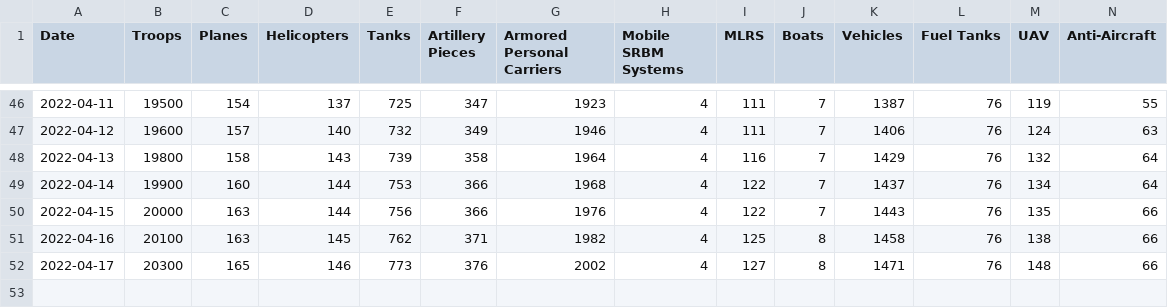
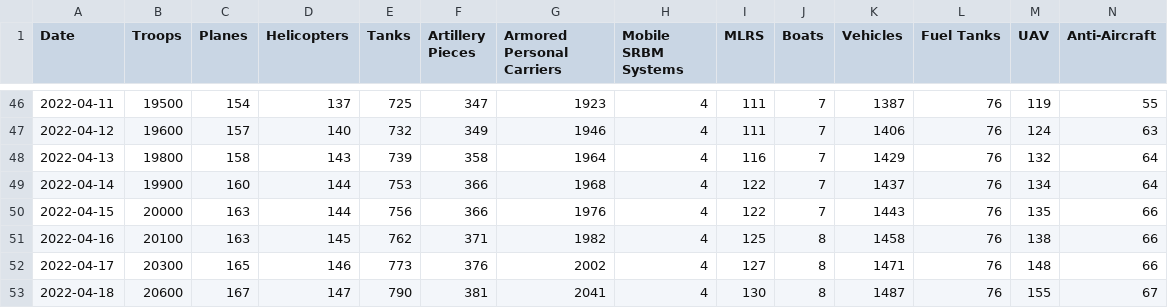
Before and after one commit to realandrew/russia_ukraine_2022_war_stats, a CSV file: default.csv, drawn as a sheet; only a part is shown, gaps mark what is left out; rows hold the shown columns only; the diff names each change by its address in the sheet, - before the commit and + after, or states it on an @@ line.

```diff
--- a/default.csv
+++ b/default.csv
+row 53: 2022-04-18 | 20600 | 167 | 147 | 790 | 381 | 2041 | 4 | 130 | 8 | 1487 | 76 | 155 | 67
```
Also changed, not shown: format1.csv.
